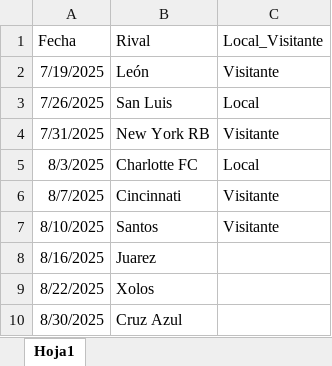
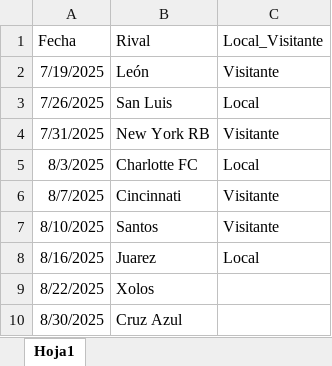
Before and after one commit to cuarty/chivas_ml, an Excel workbook: data/ref/calendario_partidos.xlsx, sheet Hoja1, drawn as a sheet; values as stored, in another font and other column widths than the file's, no borders; the diff names each change by its address in the sheet, - before the commit and + after, or states it on an @@ line.

```diff
--- a/data/ref/calendario_partidos.xlsx (sheet Hoja1)
+++ b/data/ref/calendario_partidos.xlsx (sheet Hoja1)
-C8 (Local_Visitante): (empty)
+C8 (Local_Visitante): Local
```
Also changed, not shown: 5 other files.
